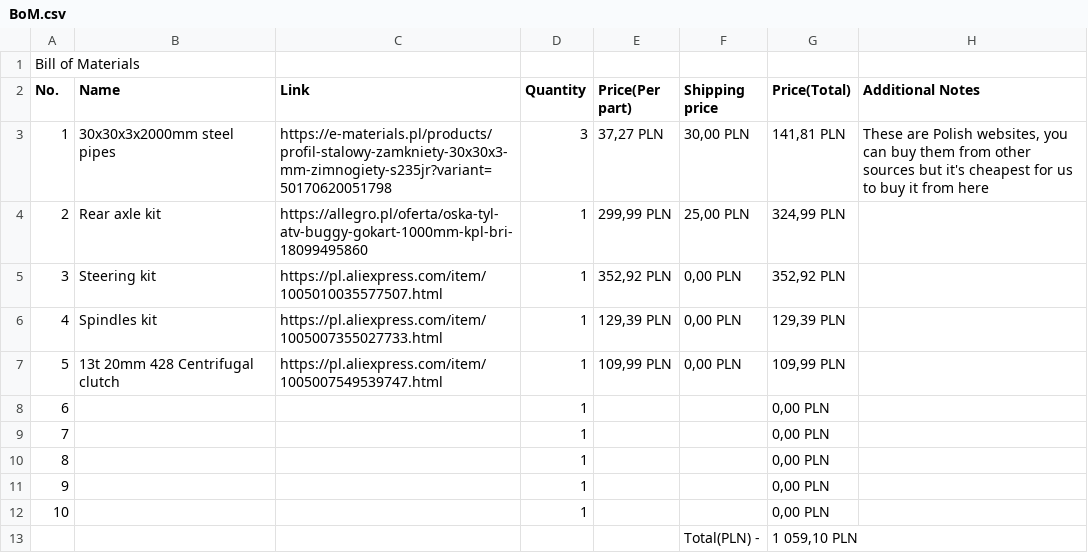
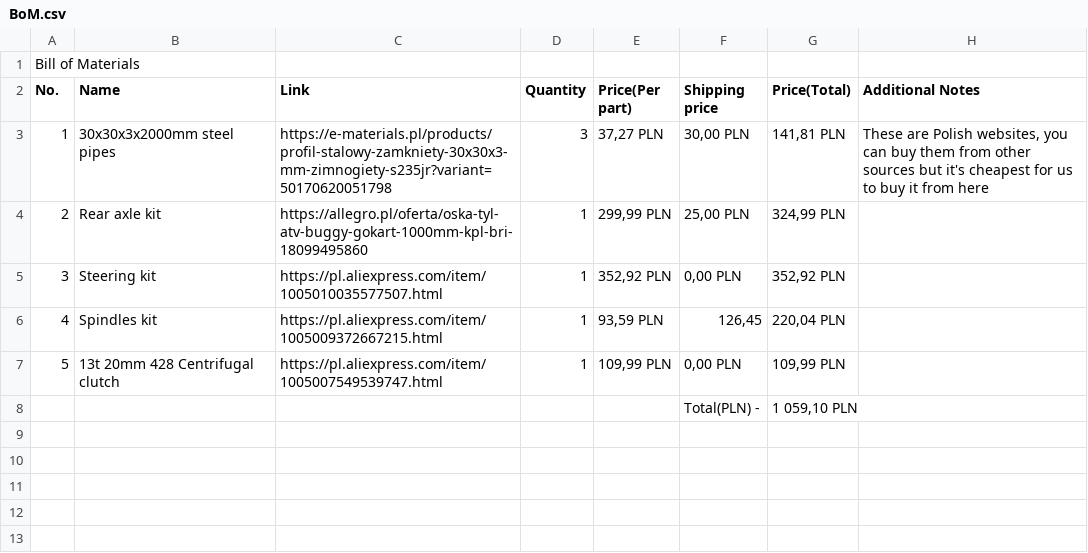
Before and after one commit to pancernik1/WujaWagen-Gokart-, a CSV file: BoM.csv, drawn as a sheet; the diff names each change by its address in the sheet, - before the commit and + after, or states it on an @@ line.

Commit message:
Update BoM.csv

```diff
--- a/BoM.csv
+++ b/BoM.csv
-C6 (Link): https://pl.aliexpress.com/item/1005007355027733.html
+C6 (Link): https://pl.aliexpress.com/item/1005009372667215.html
-E6 (Price(Per part)): 129,39 PLN
+E6 (Price(Per part)): 93,59 PLN
-F6 (Shipping price): 0,00 PLN
+F6 (Shipping price): 126,45
-G6 (Price(Total)): 129,39 PLN
+G6 (Price(Total)): 220,04 PLN
-row 8: 6 |  |  | 1 |  |  | 0,00 PLN
-row 9: 7 |  |  | 1 |  |  | 0,00 PLN
-row 10: 8 |  |  | 1 |  |  | 0,00 PLN
-row 11: 9 |  |  | 1 |  |  | 0,00 PLN
-row 12: 10 |  |  | 1 |  |  | 0,00 PLN
```
